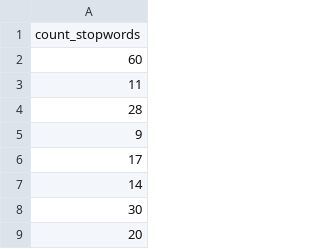
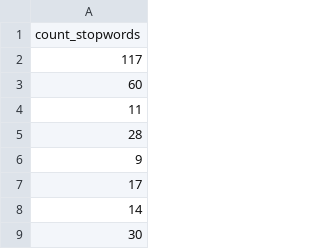
Before and after one commit to WhiteLicorice/Fake, a CSV file: training/root/datasets/SwFeatures.csv, drawn as a sheet; only a part is shown; the shorter side is filled out with more unchanged rows.

```diff
--- a/training/root/datasets/SwFeatures.csv
+++ b/training/root/datasets/SwFeatures.csv
@@ -1,2 +1,3 @@
 count_stopwords
+117
 60
```
Also changed, not shown: training/root/datasets/OovFeatures.csv, training/root/datasets/ReadFeatures.csv, 9 other files.
